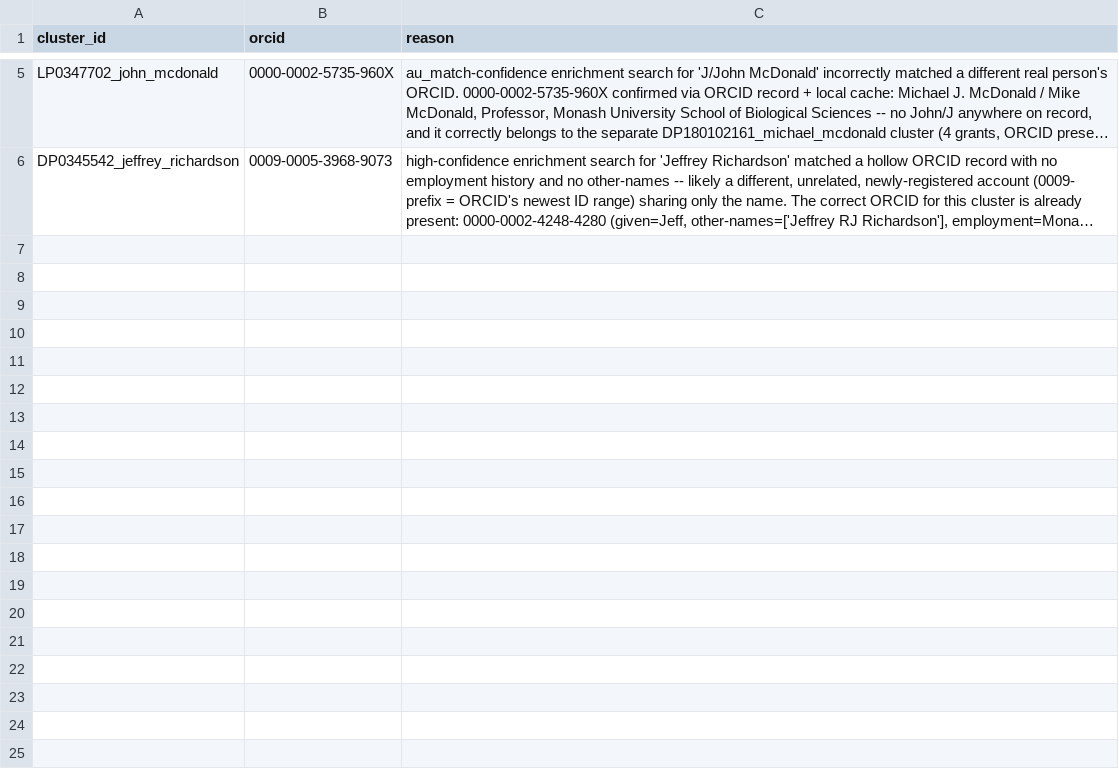
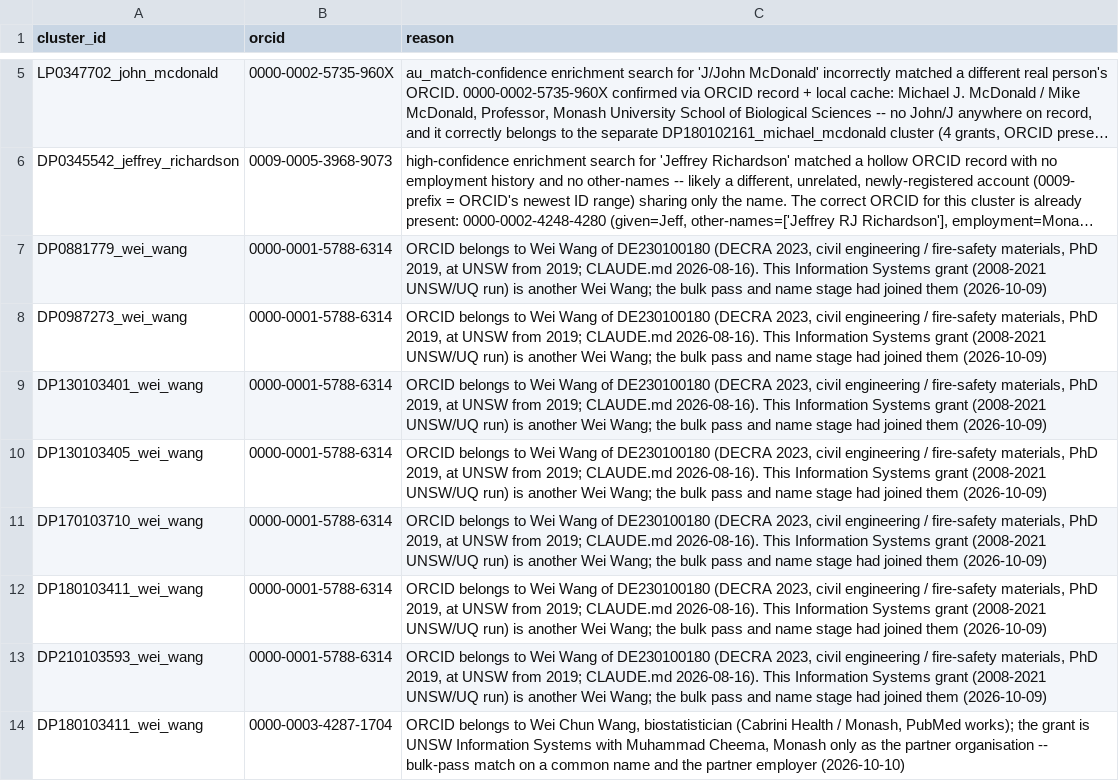
Before and after one commit to LarryCram/arc_grants, a CSV file: data_persisted/enrichment_blocklist.csv, drawn as a sheet; only a part is shown, gaps mark what is left out; long unchanged cells end in …; the diff names each change by its address in the sheet, - before the commit and + after, or states it on an @@ line.

```diff
--- a/data_persisted/enrichment_blocklist.csv
+++ b/data_persisted/enrichment_blocklist.csv
+row 7: DP0881779_wei_wang | 0000-0001-5788-6314 | ORCID belongs to Wei Wang of DE230100180 (DECRA 2023, civil engineering / fire-safety materials, PhD 2019, at UNSW from 2019; CLAUDE.md 2026-08-16). This Information Systems grant (2008-2021 UNSW/UQ run) is another Wei Wang; the bulk pass and name stage had joined them (2026-10-09)
+row 8: DP0987273_wei_wang | 0000-0001-5788-6314 | ORCID belongs to Wei Wang of DE230100180 (DECRA 2023, civil engineering / fire-safety materials, PhD 2019, at UNSW from 2019; CLAUDE.md 2026-08-16). This Information Systems grant (2008-2021 UNSW/UQ run) is another Wei Wang; the bulk pass and name stage had joined them (2026-10-09)
+row 9: DP130103401_wei_wang | 0000-0001-5788-6314 | ORCID belongs to Wei Wang of DE230100180 (DECRA 2023, civil engineering / fire-safety materials, PhD 2019, at UNSW from 2019; CLAUDE.md 2026-08-16). This Information Systems grant (2008-2021 UNSW/UQ run) is another Wei Wang; the bulk pass and name stage had joined them (2026-10-09)
+row 10: DP130103405_wei_wang | 0000-0001-5788-6314 | ORCID belongs to Wei Wang of DE230100180 (DECRA 2023, civil engineering / fire-safety materials, PhD 2019, at UNSW from 2019; CLAUDE.md 2026-08-16). This Information Systems grant (2008-2021 UNSW/UQ run) is another Wei Wang; the bulk pass and name stage had joined them (2026-10-09)
+row 11: DP170103710_wei_wang | 0000-0001-5788-6314 | ORCID belongs to Wei Wang of DE230100180 (DECRA 2023, civil engineering / fire-safety materials, PhD 2019, at UNSW from 2019; CLAUDE.md 2026-08-16). This Information Systems grant (2008-2021 UNSW/UQ run) is another Wei Wang; the bulk pass and name stage had joined them (2026-10-09)
+row 12: DP180103411_wei_wang | 0000-0001-5788-6314 | ORCID belongs to Wei Wang of DE230100180 (DECRA 2023, civil engineering / fire-safety materials, PhD 2019, at UNSW from 2019; CLAUDE.md 2026-08-16). This Information Systems grant (2008-2021 UNSW/UQ run) is another Wei Wang; the bulk pass and name stage had joined them (2026-10-09)
+row 13: DP210103593_wei_wang | 0000-0001-5788-6314 | ORCID belongs to Wei Wang of DE230100180 (DECRA 2023, civil engineering / fire-safety materials, PhD 2019, at UNSW from 2019; CLAUDE.md 2026-08-16). This Information Systems grant (2008-2021 UNSW/UQ run) is another Wei Wang; the bulk pass and name stage had joined them (2026-10-09)
+row 14: DP180103411_wei_wang | 0000-0003-4287-1704 | ORCID belongs to Wei Chun Wang, biostatistician (Cabrini Health / Monash, PubMed works); the grant is UNSW Information Systems with Muhammad Cheema, Monash only as the partner organisation -- bulk-pass match on a common name and the partner employer (2026-10-10)
```
Also changed, not shown: 13 other files.
